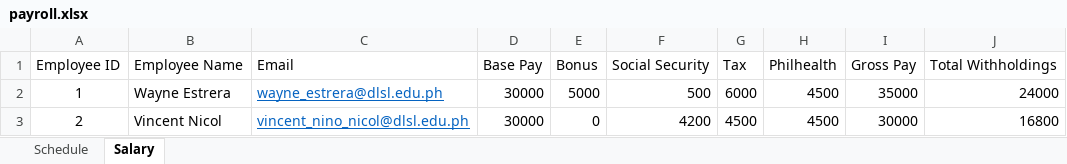
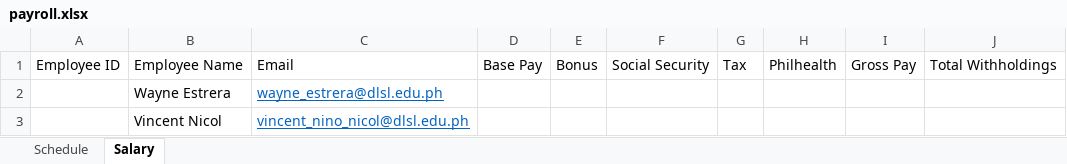
Before and after one commit to aug183/Appdevt-MA3, an Excel workbook: payroll.xlsx, sheet Salary, drawn as a sheet; values as stored, in another font and other column widths than the file's, no borders; the diff names each change by its address in the sheet, - before the commit and + after, or states it on an @@ line.

```diff
--- a/payroll.xlsx (sheet Salary)
+++ b/payroll.xlsx (sheet Salary)
-A2: 1
+A2: (empty)
-D2:D3: 30000
+D2:D3: (empty)
-E2: 5000
+E2: (empty)
-F2: 500
+F2: (empty)
-G2: 6000
+G2: (empty)
-H2:H3: 4500
+H2:H3: (empty)
-I2: 35000
+I2: (empty)
-J2: 24000
+J2: (empty)
-A3: 2
+A3: (empty)
-E3: 0
+E3: (empty)
-F3: 4200
+F3: (empty)
-G3: 4500
+G3: (empty)
-I3: 30000
+I3: (empty)
-J3: 16800
+J3: (empty)
```
Also changed, not shown: 12 other files.
